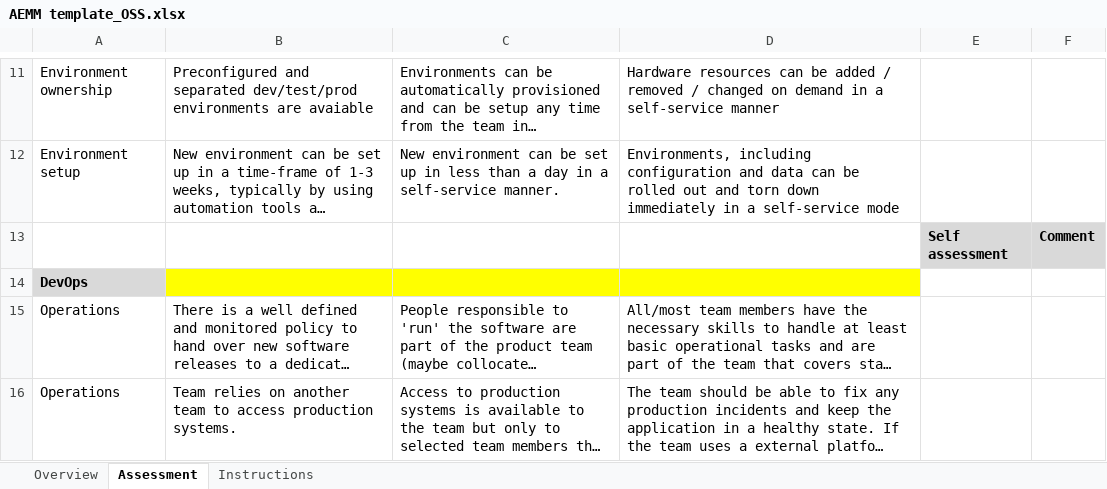
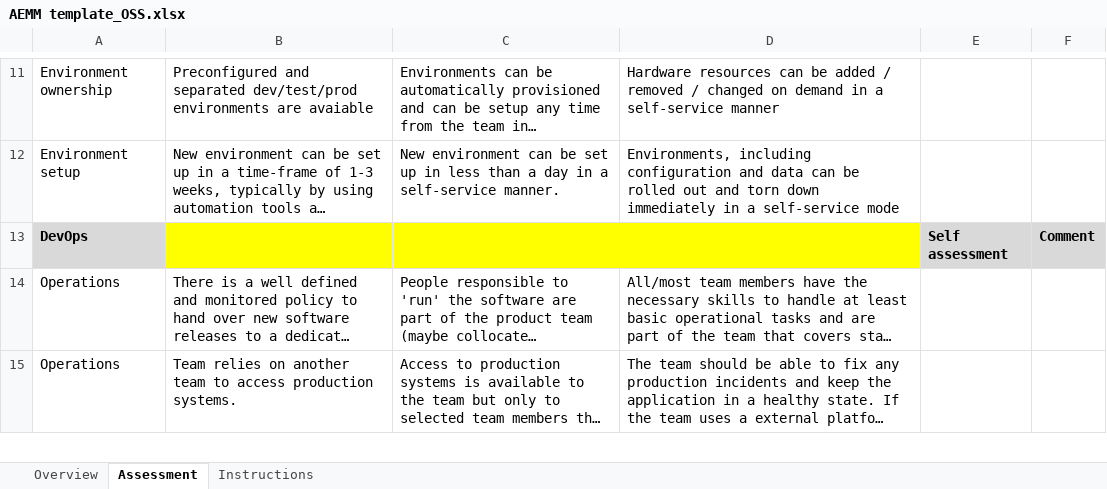
Before and after one commit to raiffeisenbankinternational/AEMM, an Excel workbook: AEMM template_OSS.xlsx, sheet Assessment, drawn as a sheet; only a part is shown, gaps mark what is left out; long unchanged cells end in …; values as stored, in another font and other column widths than the file's, no borders; the diff names each change by its address in the sheet, - before the commit and + after, or states it on an @@ line.

```diff
--- a/AEMM template_OSS.xlsx (sheet Assessment)
+++ b/AEMM template_OSS.xlsx (sheet Assessment)
-A13: (empty)
+A13: DevOps
-A13 fill: none
+A13 fill: #D9D9D9
-B13:D13 fill: none
+B13:D13 fill: #FFFF00
-row 14: DevOps
```
Also changed, not shown: sheet Overview, formulas that keep their value.
